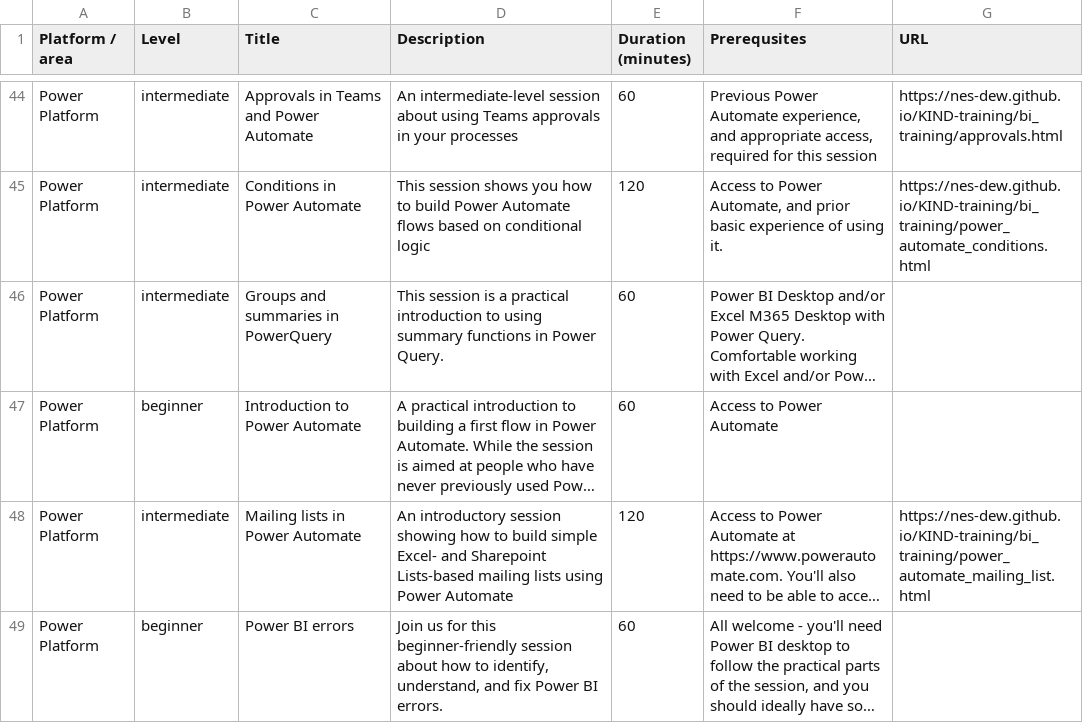
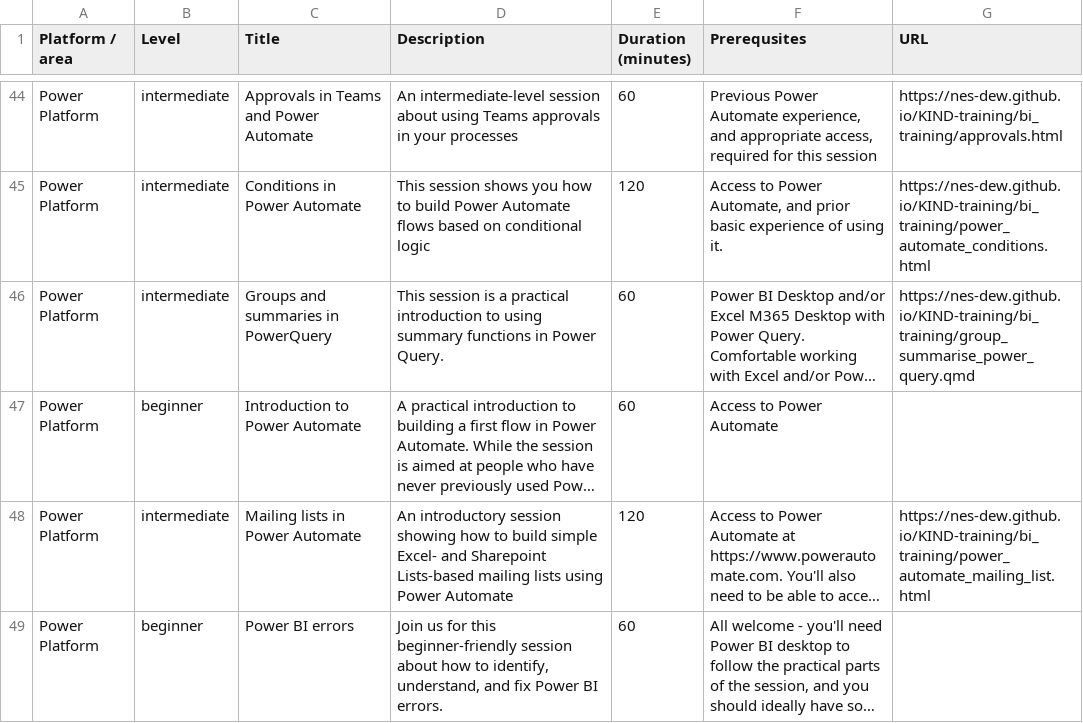
Before and after one commit to NES-DEW/KIND-training, a CSV file: data/KIND_training_sessions.csv, drawn as a sheet; only a part is shown, gaps mark what is left out; long unchanged cells end in …; the diff names each change by its address in the sheet, - before the commit and + after, or states it on an @@ line.

Commit message:
PowerQuery group and summarise session

```diff
--- a/data/KIND_training_sessions.csv
+++ b/data/KIND_training_sessions.csv
-G46 (URL): (empty)
+G46 (URL): https://nes-dew.github.io/KIND-training/bi_training/group_summarise_power_query.qmd
```
Also changed, not shown: 11 other files.
